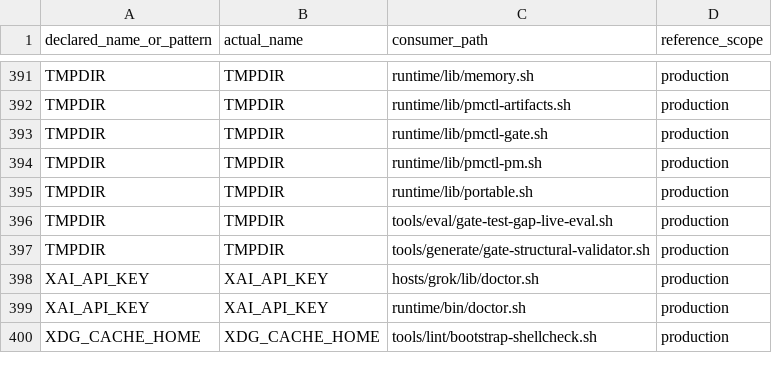
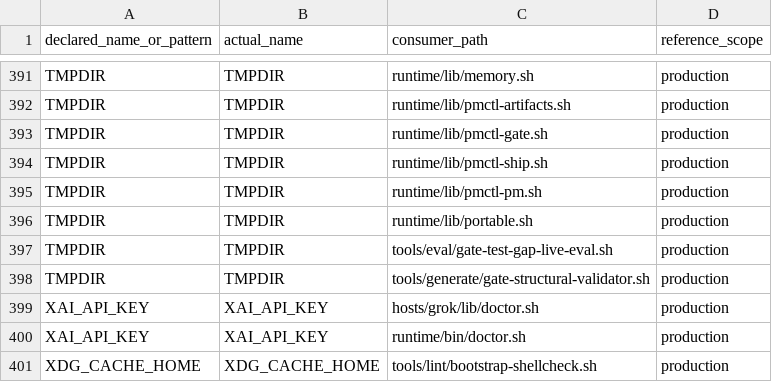
Before and after one commit to screenleon/pm-dispatch, a TSV file: docs/architecture/script-variable-consumers.tsv, drawn as a sheet; only a part is shown, gaps mark what is left out; the diff names each change by its address in the sheet, - before the commit and + after, or states it on an @@ line.

Commit message:
feat(ship): share verified publish assessment

```diff
--- a/docs/architecture/script-variable-consumers.tsv
+++ b/docs/architecture/script-variable-consumers.tsv
+row 394: TMPDIR | TMPDIR | runtime/lib/pmctl-ship.sh | production
```
Also changed, not shown: 16 other files.
